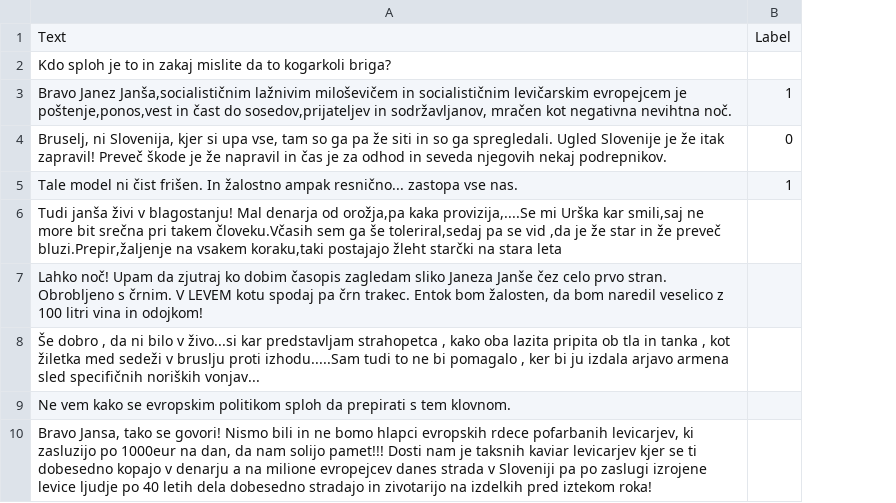
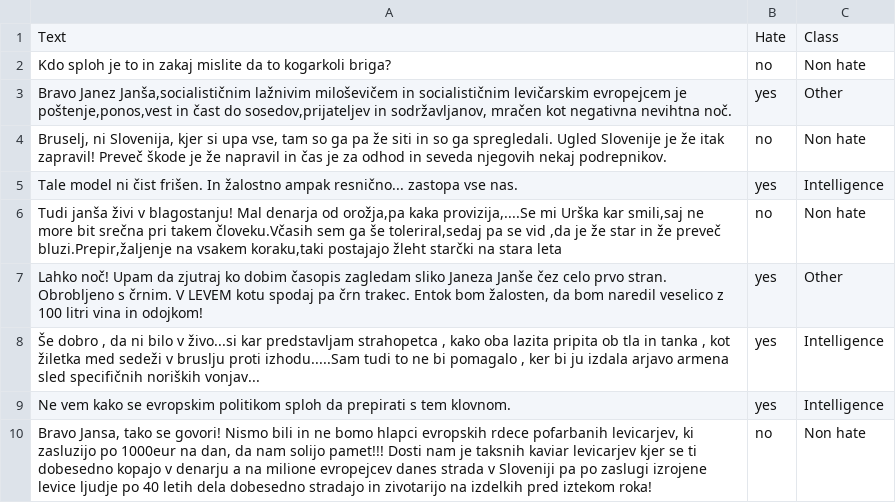
Before and after one commit to ghajduk3/COLI, a CSV file: source_data/slo/dataset_1/data.csv, drawn as a sheet; only a part is shown; removed rows and columns are numbered as before the commit, all else as after; the diff names each change by its address in the sheet, - before the commit and + after, or states it on an @@ line.

Commit message:
twitter data

```diff
--- a/source_data/slo/dataset_1/data.csv
+++ b/source_data/slo/dataset_1/data.csv
-column B, rows 1-5: Label |  | 1 | 0 | 1
+column B, rows 1-10: Hate | no | yes | no | yes | no | yes | yes | yes | no
+column C, rows 1-10: Class | Non hate | Other | Non hate | Intelligence | Non hate | Other | Intelligence | Intelligence | Non hate
```
Also changed, not shown: 3 other files.
